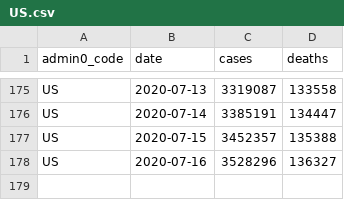
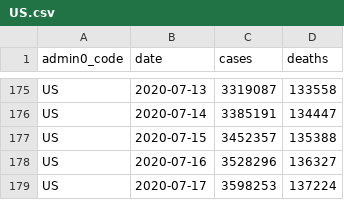
Before and after one commit to covid-open-data/xform-casecount-us-jhu, a CSV file: output/admin0/US.csv, drawn as a sheet; only a part is shown, gaps mark what is left out; the diff names each change by its address in the sheet, - before the commit and + after, or states it on an @@ line.

```diff
--- a/output/admin0/US.csv
+++ b/output/admin0/US.csv
+row 179: US | 2020-07-17 | 3598253 | 137224
```
Also changed, not shown: output/admin1/US.csv.
